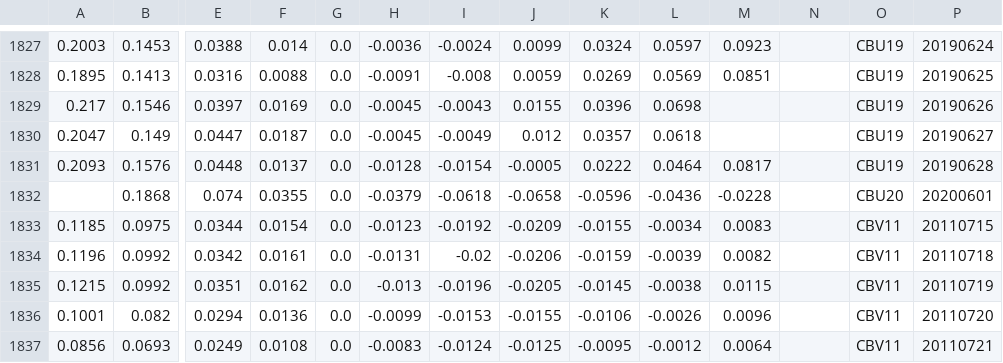
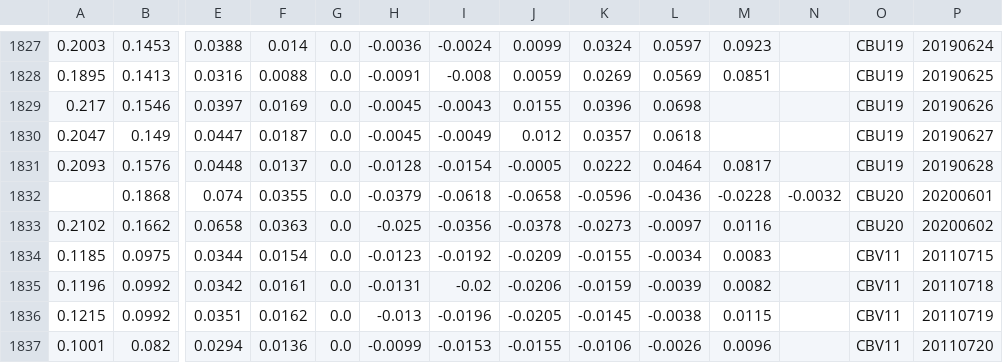
Before and after one commit to bgithub1/dashgrid, a CSV file: dashgrid/df_iv_skew_CB.csv, drawn as a sheet; only a part is shown, gaps mark what is left out; the shorter side is filled out with more unchanged rows; rows hold the shown columns only; the diff names each change by its address in the sheet, - before the commit and + after, or states it on an @@ line.

```diff
--- a/dashgrid/df_iv_skew_CB.csv
+++ b/dashgrid/df_iv_skew_CB.csv
-N1832: (empty)
+N1832: -0.0032
+row 1833: 0.2102 | 0.1662 | 0.0658 | 0.0363 | 0.0 | -0.025 | -0.0356 | -0.0378 | -0.0273 | -0.0097 | 0.0116 |  | CBU20 | 20200602
```
Also changed, not shown: dashgrid/df_cash_futures_CB.csv, dashgrid/df_cash_futures_ES.csv, 9 other files.
